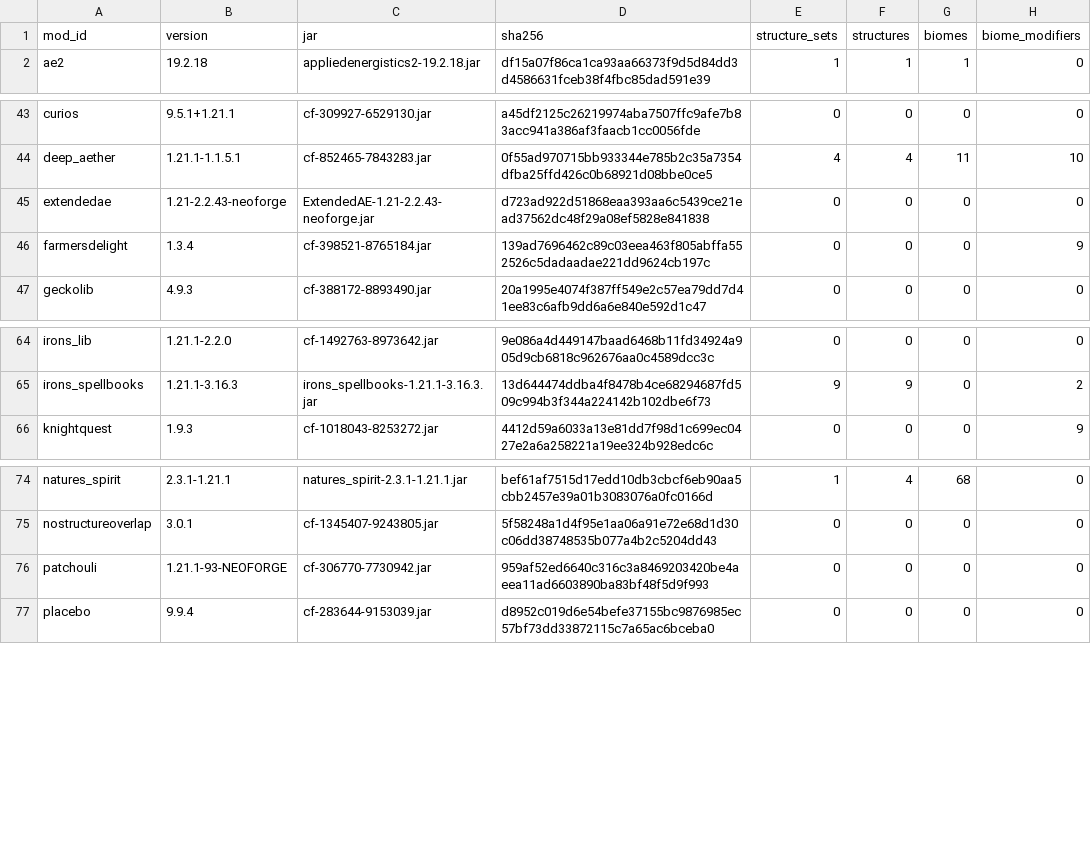
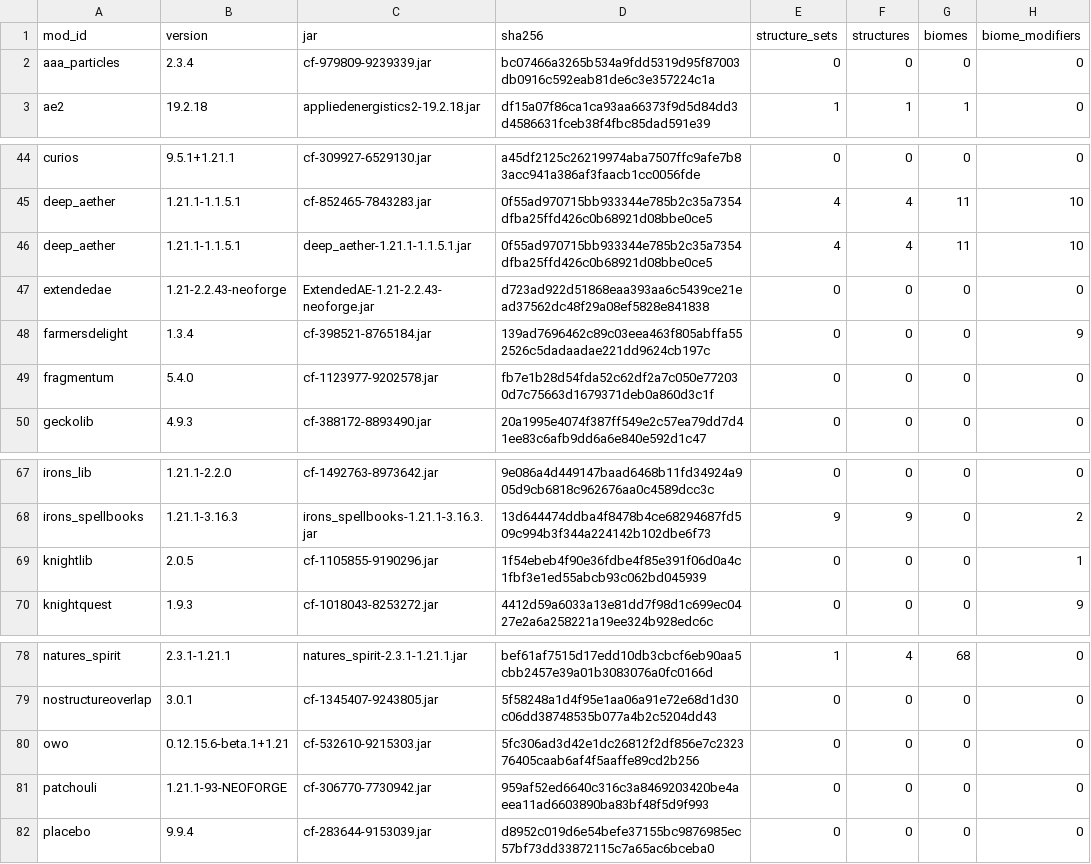
Before and after one commit to Mikaaah/Towns-and-Kingdoms-Wildshape, a CSV file: docs/audit/verified-dependencies.csv, drawn as a sheet; only a part is shown, gaps mark what is left out.

Commit message:
fix: bind server structures and keep Streams surveys lightweight; record verification

```diff
--- a/docs/audit/verified-dependencies.csv
+++ b/docs/audit/verified-dependencies.csv
@@ -1,2 +1,3 @@
 mod_id,version,jar,sha256,structure_sets,structures,biomes,biome_modifiers
+aaa_particles,2.3.4,cf-979809-9239339.jar,bc07466a3265b534a9fdd5319d95f87003db0916c592eab81de6c3e357224c1a,0,0,0,0
 ae2,19.2.18,appliedenergistics2-19.2.18.jar,df15a07f86ca1ca93aa66373f9d5d84dd3d4586631fceb38f4fbc85dad591e39,1,1,1,0
@@ -44,4 +45,6 @@ curios,9.5.1+1.21.1,cf-309927-6529130.jar,a45df2125c26219974aba7507ffc9afe7b83ac
 deep_aether,1.21.1-1.1.5.1,cf-852465-7843283.jar,0f55ad970715bb933344e785b2c35a7354dfba25ffd426c0b68921d08bbe0ce5,4,4,11,10
+deep_aether,1.21.1-1.1.5.1,deep_aether-1.21.1-1.1.5.1.jar,0f55ad970715bb933344e785b2c35a7354dfba25ffd426c0b68921d08bbe0ce5,4,4,11,10
 extendedae,1.21-2.2.43-neoforge,ExtendedAE-1.21-2.2.43-neoforge.jar,d723ad922d51868eaa393aa6c5439ce21ead37562dc48f29a08ef5828e841838,0,0,0,0
 farmersdelight,1.3.4,cf-398521-8765184.jar,139ad7696462c89c03eea463f805abffa552526c5dadaadae221dd9624cb197c,0,0,0,9
+fragmentum,5.4.0,cf-1123977-9202578.jar,fb7e1b28d54fda52c62df2a7c050e772030d7c75663d1679371deb0a860d3c1f,0,0,0,0
 geckolib,4.9.3,cf-388172-8893490.jar,20a1995e4074f387ff549e2c57ea79dd7d41ee83c6afb9dd6a6e840e592d1c47,0,0,0,0
@@ -65,2 +68,3 @@ irons_lib,1.21.1-2.2.0,cf-1492763-8973642.jar,9e086a4d449147baad6468b11fd34924a9
 irons_spellbooks,1.21.1-3.16.3,irons_spellbooks-1.21.1-3.16.3.jar,13d644474ddba4f8478b4ce68294687fd509c994b3f344a224142b102dbe6f73,9,9,0,2
+knightlib,2.0.5,cf-1105855-9190296.jar,1f54ebeb4f90e36fdbe4f85e391f06d0a4c1fbf3e1ed55abcb93c062bd045939,0,0,0,1
 knightquest,1.9.3,cf-1018043-8253272.jar,4412d59a6033a13e81dd7f98d1c699ec0427e2a6a258221a19ee324b928edc6c,0,0,0,9
@@ -75,2 +79,3 @@ natures_spirit,2.3.1-1.21.1,natures_spirit-2.3.1-1.21.1.jar,bef61af7515d17edd10d
 nostructureoverlap,3.0.1,cf-1345407-9243805.jar,5f58248a1d4f95e1aa06a91e72e68d1d30c06dd38748535b077a4b2c5204dd43,0,0,0,0
+owo,0.12.15.6-beta.1+1.21,cf-532610-9215303.jar,5fc306ad3d42e1dc26812f2df856e7c232376405caab6af4f5aaffe89cd2b256,0,0,0,0
 patchouli,1.21.1-93-NEOFORGE,cf-306770-7730942.jar,959af52ed6640c316c3a8469203420be4aeea11ad6603890ba83bf48f5d9f993,0,0,0,0
```
Also changed, not shown: docs/audit/tnk3-mod-compatibility.csv, docs/audit/verified-structure-sets.csv, 29 other files.
